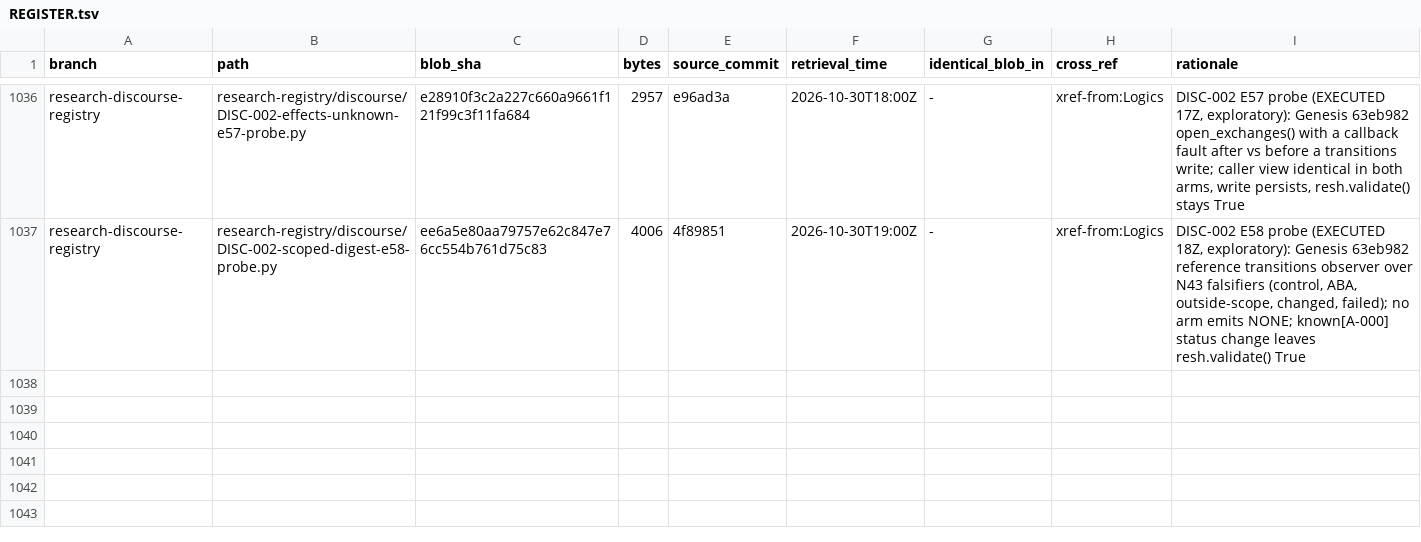
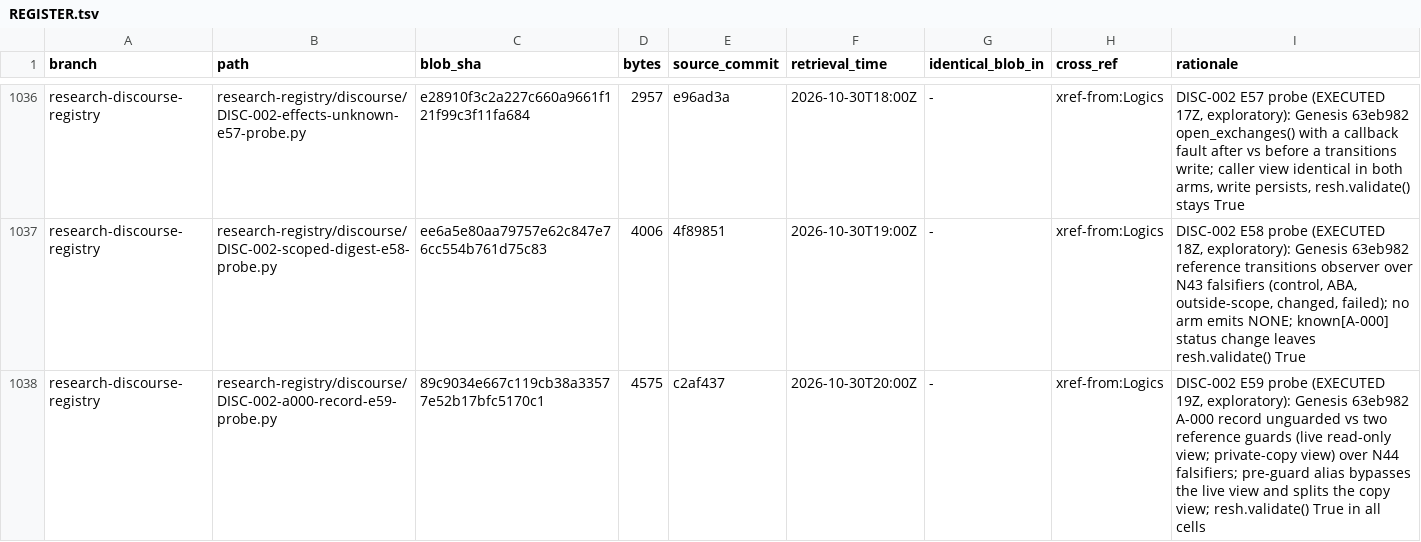
Before and after one commit to AGI144348Outlook/Echo_Green_Future, a TSV file: L2-library/Algorithms/REGISTER.tsv, drawn as a sheet; only a part is shown, gaps mark what is left out.

```diff
--- a/L2-library/Algorithms/REGISTER.tsv
+++ b/L2-library/Algorithms/REGISTER.tsv
@@ -1037 +1037,2 @@ research-discourse-registry	research-registry/discourse/DISC-002-effects-unknown
 research-discourse-registry	research-registry/discourse/DISC-002-scoped-digest-e58-probe.py	ee6a5e80aa79757e62c847e76cc554b761d75c83	4006	4f89851	2026-10-30T19:00Z	-	xref-from:Logics	DISC-002 E58 probe (EXECUTED 18Z, exploratory): Genesis 63eb982 reference transitions observer over N43 falsifiers (control, ABA, outside-scope, changed, failed); no arm emits NONE; known[A-000] status change leaves resh.validate() True
+research-discourse-registry	research-registry/discourse/DISC-002-a000-record-e59-probe.py	89c9034e667c119cb38a33577e52b17bfc5170c1	4575	c2af437	2026-10-30T20:00Z	-	xref-from:Logics	DISC-002 E59 probe (EXECUTED 19Z, exploratory): Genesis 63eb982 A-000 record unguarded vs two reference guards (live read-only view; private-copy view) over N44 falsifiers; pre-guard alias bypasses the live view and splits the copy view; resh.validate() True in all cells
```
Also changed, not shown: L2-library/Logics/REGISTER.tsv, 4 other files.
